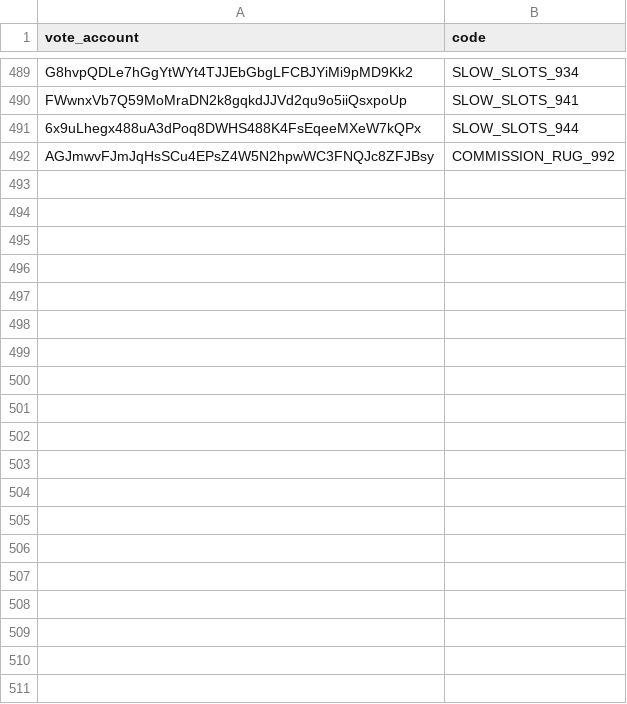
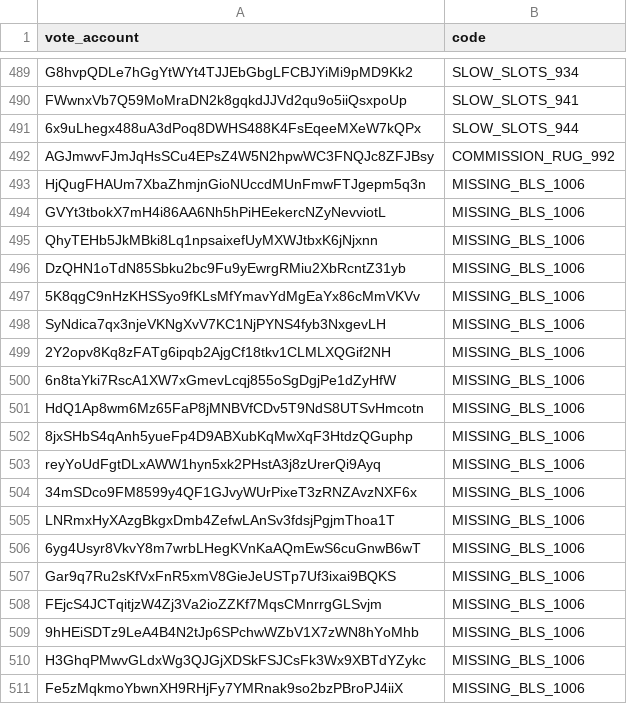
Before and after one commit to marinade-finance/delegation-strategy-2, a CSV file: blacklist.csv, drawn as a sheet; only a part is shown, gaps mark what is left out; the diff covers the shown part only; the diff names each change by its address in the sheet, - before the commit and + after, or states it on an @@ line.

```diff
--- a/blacklist.csv
+++ b/blacklist.csv
+row 493: HjQugFHAUm7XbaZhmjnGioNUccdMUnFmwFTJgepm5q3n | MISSING_BLS_1006
+row 494: GVYt3tbokX7mH4i86AA6Nh5hPiHEekercNZyNevviotL | MISSING_BLS_1006
+row 495: QhyTEHb5JkMBki8Lq1npsaixefUyMXWJtbxK6jNjxnn | MISSING_BLS_1006
+row 496: DzQHN1oTdN85Sbku2bc9Fu9yEwrgRMiu2XbRcntZ31yb | MISSING_BLS_1006
+row 497: 5K8qgC9nHzKHSSyo9fKLsMfYmavYdMgEaYx86cMmVKVv | MISSING_BLS_1006
+row 498: SyNdica7qx3njeVKNgXvV7KC1NjPYNS4fyb3NxgevLH | MISSING_BLS_1006
+row 499: 2Y2opv8Kq8zFATg6ipqb2AjgCf18tkv1CLMLXQGif2NH | MISSING_BLS_1006
+row 500: 6n8taYki7RscA1XW7xGmevLcqj855oSgDgjPe1dZyHfW | MISSING_BLS_1006
+row 501: HdQ1Ap8wm6Mz65FaP8jMNBVfCDv5T9NdS8UTSvHmcotn | MISSING_BLS_1006
+row 502: 8jxSHbS4qAnh5yueFp4D9ABXubKqMwXqF3HtdzQGuphp | MISSING_BLS_1006
+row 503: reyYoUdFgtDLxAWW1hyn5xk2PHstA3j8zUrerQi9Ayq | MISSING_BLS_1006
+row 504: 34mSDco9FM8599y4QF1GJvyWUrPixeT3zRNZAvzNXF6x | MISSING_BLS_1006
+row 505: LNRmxHyXAzgBkgxDmb4ZefwLAnSv3fdsjPgjmThoa1T | MISSING_BLS_1006
+row 506: 6yg4Usyr8VkvY8m7wrbLHegKVnKaAQmEwS6cuGnwB6wT | MISSING_BLS_1006
+row 507: Gar9q7Ru2sKfVxFnR5xmV8GieJeUSTp7Uf3ixai9BQKS | MISSING_BLS_1006
+row 508: FEjcS4JCTqitjzW4Zj3Va2ioZZKf7MqsCMnrrgGLSvjm | MISSING_BLS_1006
+row 509: 9hHEiSDTz9LeA4B4N2tJp6SPchwWZbV1X7zWN8hYoMhb | MISSING_BLS_1006
+row 510: H3GhqPMwvGLdxWg3QJGjXDSkFSJCsFk3Wx9XBTdYZykc | MISSING_BLS_1006
+row 511: Fe5zMqkmoYbwnXH9RHjFy7YMRnak9so2bzPBroPJ4iiX | MISSING_BLS_1006
```
Also changed, not shown: 14 added rows elsewhere in this file.
